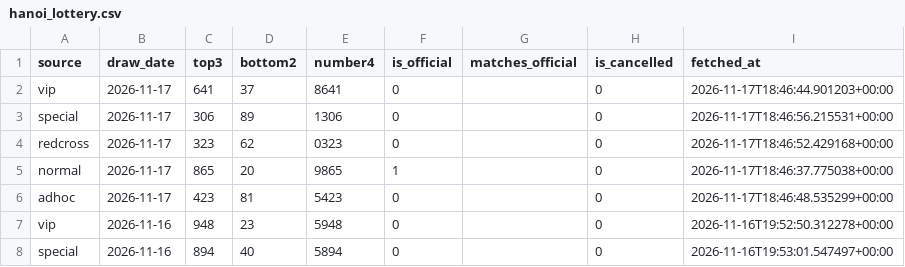
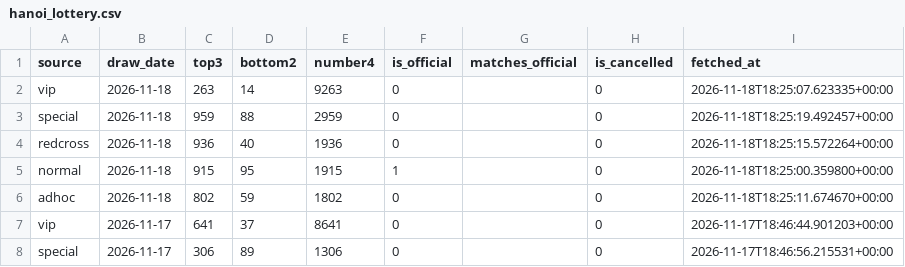
Before and after one commit to yukyikbluemoon-debug/hanoi_lottery, a CSV file: data/hanoi_lottery.csv, drawn as a sheet; only a part is shown; the shorter side is filled out with more unchanged rows.

```diff
--- a/data/hanoi_lottery.csv
+++ b/data/hanoi_lottery.csv
@@ -1,2 +1,7 @@
 source,draw_date,top3,bottom2,number4,is_official,matches_official,is_cancelled,fetched_at
+vip,2026-11-18,263,14,9263,0,,0,2026-11-18T18:25:07.623335+00:00
+special,2026-11-18,959,88,2959,0,,0,2026-11-18T18:25:19.492457+00:00
+redcross,2026-11-18,936,40,1936,0,,0,2026-11-18T18:25:15.572264+00:00
+normal,2026-11-18,915,95,1915,1,,0,2026-11-18T18:25:00.359800+00:00
+adhoc,2026-11-18,802,59,1802,0,,0,2026-11-18T18:25:11.674670+00:00
 vip,2026-11-17,641,37,8641,0,,0,2026-11-17T18:46:44.901203+00:00
```
Also changed, not shown: 1 other file.
